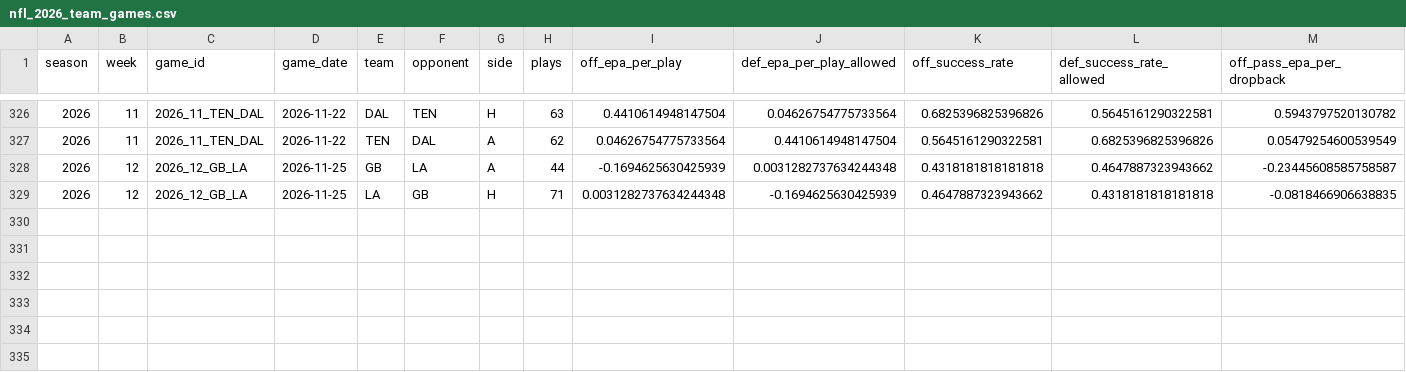
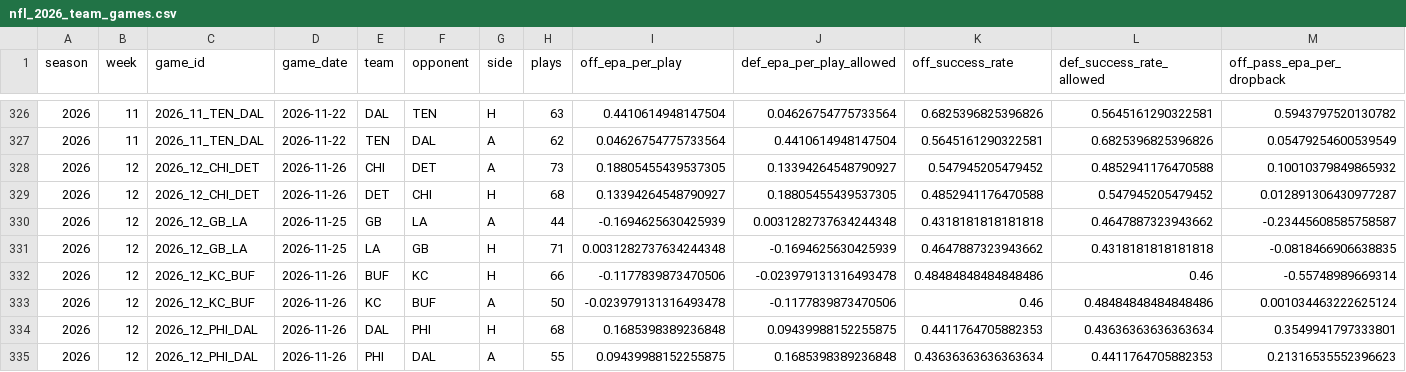
Before and after one commit to doctorbb2b/nfl-epa-feed, a CSV file: data/nfl_2026_team_games.csv, drawn as a sheet; only a part is shown, gaps mark what is left out; rows hold the shown columns only; the diff names each change by its address in the sheet, - before the commit and + after, or states it on an @@ line.

```diff
--- a/data/nfl_2026_team_games.csv
+++ b/data/nfl_2026_team_games.csv
+row 328: 2026 | 12 | 2026_12_CHI_DET | 2026-11-26 | CHI | DET | A | 73 | 0.18805455439537305 | 0.13394264548790927 | 0.547945205479452 | 0.4852941176470588 | 0.10010379849865932
+row 329: 2026 | 12 | 2026_12_CHI_DET | 2026-11-26 | DET | CHI | H | 68 | 0.13394264548790927 | 0.18805455439537305 | 0.4852941176470588 | 0.547945205479452 | 0.012891306430977287
+row 332: 2026 | 12 | 2026_12_KC_BUF | 2026-11-26 | BUF | KC | H | 66 | -0.1177839873470506 | -0.023979131316493478 | 0.48484848484848486 | 0.46 | -0.55748989669314
+row 333: 2026 | 12 | 2026_12_KC_BUF | 2026-11-26 | KC | BUF | A | 50 | -0.023979131316493478 | -0.1177839873470506 | 0.46 | 0.48484848484848486 | 0.001034463222625124
+row 334: 2026 | 12 | 2026_12_PHI_DAL | 2026-11-26 | DAL | PHI | H | 68 | 0.1685398389236848 | 0.09439988152255875 | 0.4411764705882353 | 0.43636363636363634 | 0.3549941797333801
+row 335: 2026 | 12 | 2026_12_PHI_DAL | 2026-11-26 | PHI | DAL | A | 55 | 0.09439988152255875 | 0.1685398389236848 | 0.43636363636363634 | 0.4411764705882353 | 0.21316535552396623
```
Also changed, not shown: 1 other file.
